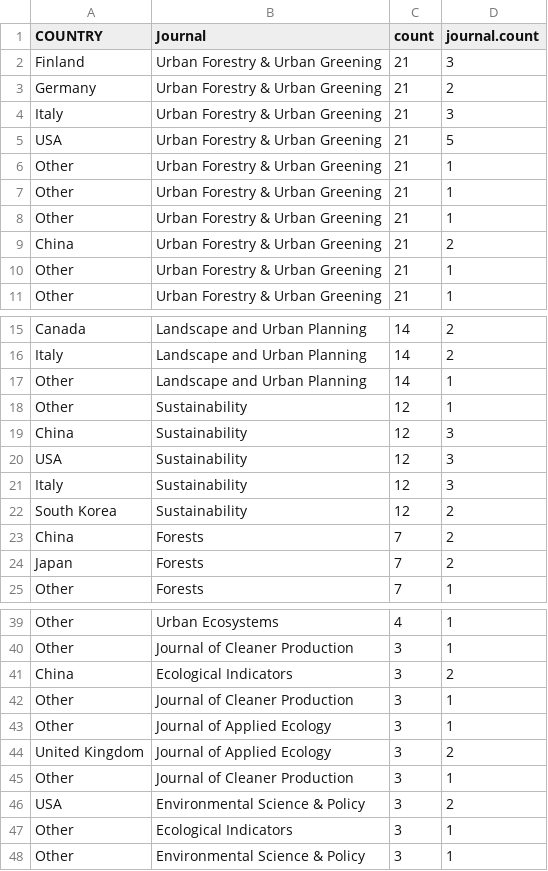
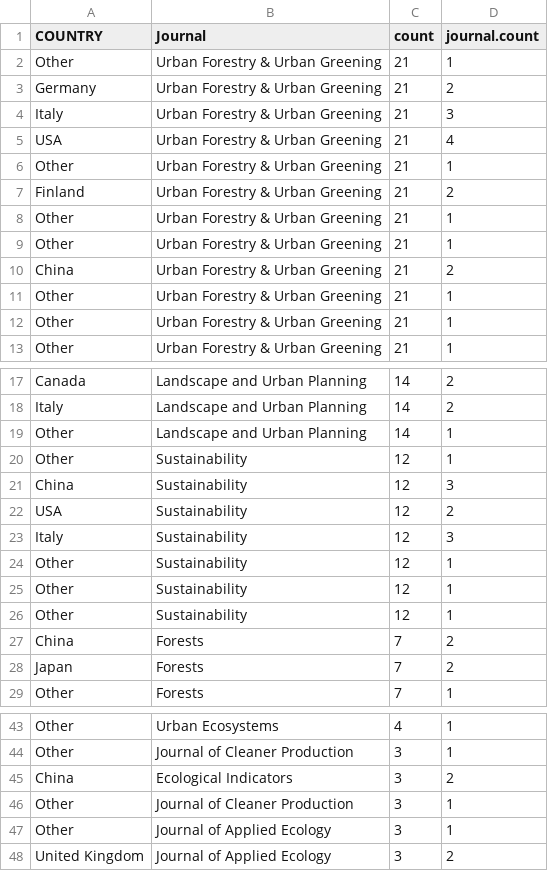
Before and after one commit to Kayleighht/Syst_Map_Avian_Forest, a CSV file: out/journal.df.csv, drawn as a sheet; only a part is shown, gaps mark what is left out.

Commit message:
edits to manuscript counts

```diff
--- a/out/journal.df.csv
+++ b/out/journal.df.csv
@@ -1,7 +1,8 @@
 "COUNTRY","Journal","count","journal.count"
-"Finland","Urban Forestry & Urban Greening",21,3
+"Other","Urban Forestry & Urban Greening",21,1
 "Germany","Urban Forestry & Urban Greening",21,2
 "Italy","Urban Forestry & Urban Greening",21,3
-"USA","Urban Forestry & Urban Greening",21,5
+"USA","Urban Forestry & Urban Greening",21,4
 "Other","Urban Forestry & Urban Greening",21,1
+"Finland","Urban Forestry & Urban Greening",21,2
 "Other","Urban Forestry & Urban Greening",21,1
@@ -9,2 +10,3 @@
 "China","Urban Forestry & Urban Greening",21,2
+"Other","Urban Forestry & Urban Greening",21,1
 "Other","Urban Forestry & Urban Greening",21,1
@@ -19,5 +21,7 @@
 "China","Sustainability",12,3
-"USA","Sustainability",12,3
+"USA","Sustainability",12,2
 "Italy","Sustainability",12,3
-"South Korea","Sustainability",12,2
+"Other","Sustainability",12,1
+"Other","Sustainability",12,1
+"Other","Sustainability",12,1
 "China","Forests",7,2
@@ -44,5 +48 @@
 "United Kingdom","Journal of Applied Ecology",3,2
-"Other","Journal of Cleaner Production",3,1
-"USA","Environmental Science & Policy",3,2
-"Other","Ecological Indicators",3,1
-"Other","Environmental Science & Policy",3,1
```
Also changed, not shown: 2 other files.
